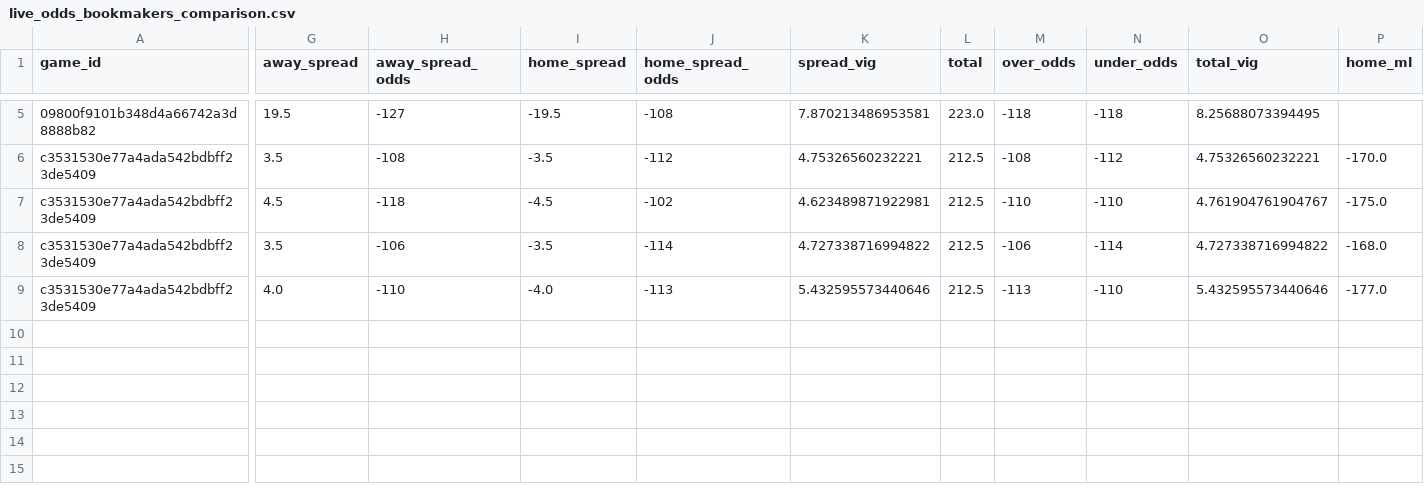
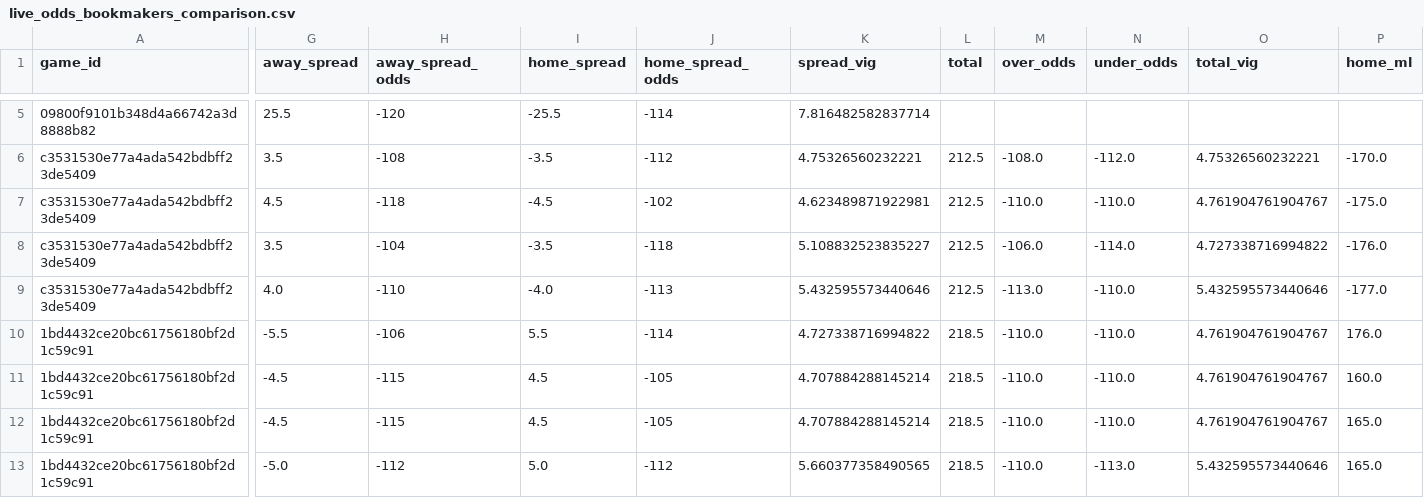
Before and after one commit to missionfromdog/bball-prediction, a CSV file: data/betting/live_odds_bookmakers_comparison.csv, drawn as a sheet; only a part is shown, gaps mark what is left out; rows hold the shown columns only; the diff covers the shown part only; the diff names each change by its address in the sheet, - before the commit and + after, or states it on an @@ line.

```diff
--- a/data/betting/live_odds_bookmakers_comparison.csv
+++ b/data/betting/live_odds_bookmakers_comparison.csv
-G5 (away_spread): 19.5
+G5 (away_spread): 25.5
-H5 (away_spread_odds): -127
+H5 (away_spread_odds): -120
-I5 (home_spread): -19.5
+I5 (home_spread): -25.5
-J5 (home_spread_odds): -108
+J5 (home_spread_odds): -114
-K5 (spread_vig): 7.870213486953581
+K5 (spread_vig): 7.816482582837714
-L5 (total): 223.0
+L5 (total): (empty)
-M5 (over_odds): -118
+M5 (over_odds): (empty)
-N5 (under_odds): -118
+N5 (under_odds): (empty)
-O5 (total_vig): 8.25688073394495
+O5 (total_vig): (empty)
-M6 (over_odds): -108
+M6 (over_odds): -108.0
-N6 (under_odds): -112
+N6 (under_odds): -112.0
-M7 (over_odds): -110
+M7 (over_odds): -110.0
-N7 (under_odds): -110
+N7 (under_odds): -110.0
-H8 (away_spread_odds): -106
+H8 (away_spread_odds): -104
-J8 (home_spread_odds): -114
+J8 (home_spread_odds): -118
-K8 (spread_vig): 4.727338716994822
+K8 (spread_vig): 5.108832523835227
-M8 (over_odds): -106
+M8 (over_odds): -106.0
-N8 (under_odds): -114
+N8 (under_odds): -114.0
-P8 (home_ml): -168.0
+P8 (home_ml): -176.0
-M9 (over_odds): -113
+M9 (over_odds): -113.0
-N9 (under_odds): -110
+N9 (under_odds): -110.0
+row 10: 1bd4432ce20bc61756180bf2d1c59c91 | -5.5 | -106 | 5.5 | -114 | 4.727338716994822 | 218.5 | -110.0 | -110.0 | 4.761904761904767 | 176.0
+row 11: 1bd4432ce20bc61756180bf2d1c59c91 | -4.5 | -115 | 4.5 | -105 | 4.707884288145214 | 218.5 | -110.0 | -110.0 | 4.761904761904767 | 160.0
+row 12: 1bd4432ce20bc61756180bf2d1c59c91 | -4.5 | -115 | 4.5 | -105 | 4.707884288145214 | 218.5 | -110.0 | -110.0 | 4.761904761904767 | 165.0
+row 13: 1bd4432ce20bc61756180bf2d1c59c91 | -5.0 | -112 | 5.0 | -112 | 5.660377358490565 | 218.5 | -110.0 | -113.0 | 5.432595573440646 | 165.0
```
Also changed, not shown: 29 edited cells elsewhere in this file, data/betting/live_odds_latest.csv, 1 other file.
